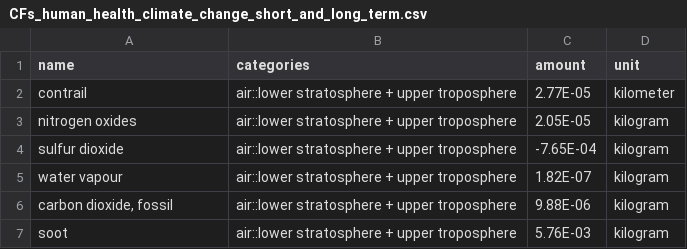
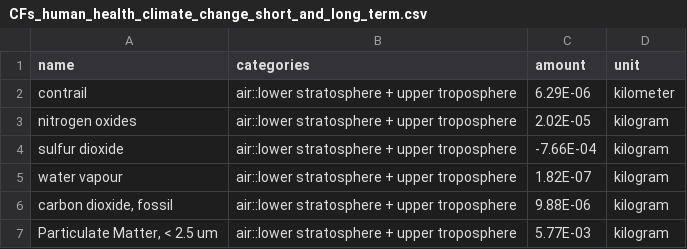
Before and after one commit to AeroMAPS/AeroMAPS, a CSV file: aeromaps/notebooks/publications/lcia_2026/data/lca_data/LCIA/CFs_human_health_climate_change_short_and_long_term.csv, drawn as a sheet.

```diff
--- a/aeromaps/notebooks/publications/lcia_2026/data/lca_data/LCIA/CFs_human_health_climate_change_short_and_long_term.csv
+++ b/aeromaps/notebooks/publications/lcia_2026/data/lca_data/LCIA/CFs_human_health_climate_change_short_and_long_term.csv
@@ -1,7 +1,7 @@
 name,categories,amount,unit
-contrail,air::lower stratosphere + upper troposphere,2.77E-05,kilometer
-nitrogen oxides,air::lower stratosphere + upper troposphere,2.05E-05,kilogram
-sulfur dioxide,air::lower stratosphere + upper troposphere,-7.65E-04,kilogram
+contrail,air::lower stratosphere + upper troposphere,6.29E-06,kilometer
+nitrogen oxides,air::lower stratosphere + upper troposphere,2.02E-05,kilogram
+sulfur dioxide,air::lower stratosphere + upper troposphere,-7.66E-04,kilogram
 water vapour,air::lower stratosphere + upper troposphere,1.82E-07,kilogram
 "carbon dioxide, fossil",air::lower stratosphere + upper troposphere,9.88E-06,kilogram
-soot,air::lower stratosphere + upper troposphere,5.76E-03,kilogram
+"Particulate Matter, < 2.5 um",air::lower stratosphere + upper troposphere,5.77E-03,kilogram
```
Also changed, not shown: aeromaps/notebooks/publications/lcia_2026/data/lca_data/LCIA/CFs_human_health_climate_change_IWP.csv, aeromaps/notebooks/publications/lcia_2026/data/lca_data/LCIA/CFs_human_health_climate_change_Lee_IWP.csv, 9 other files.
